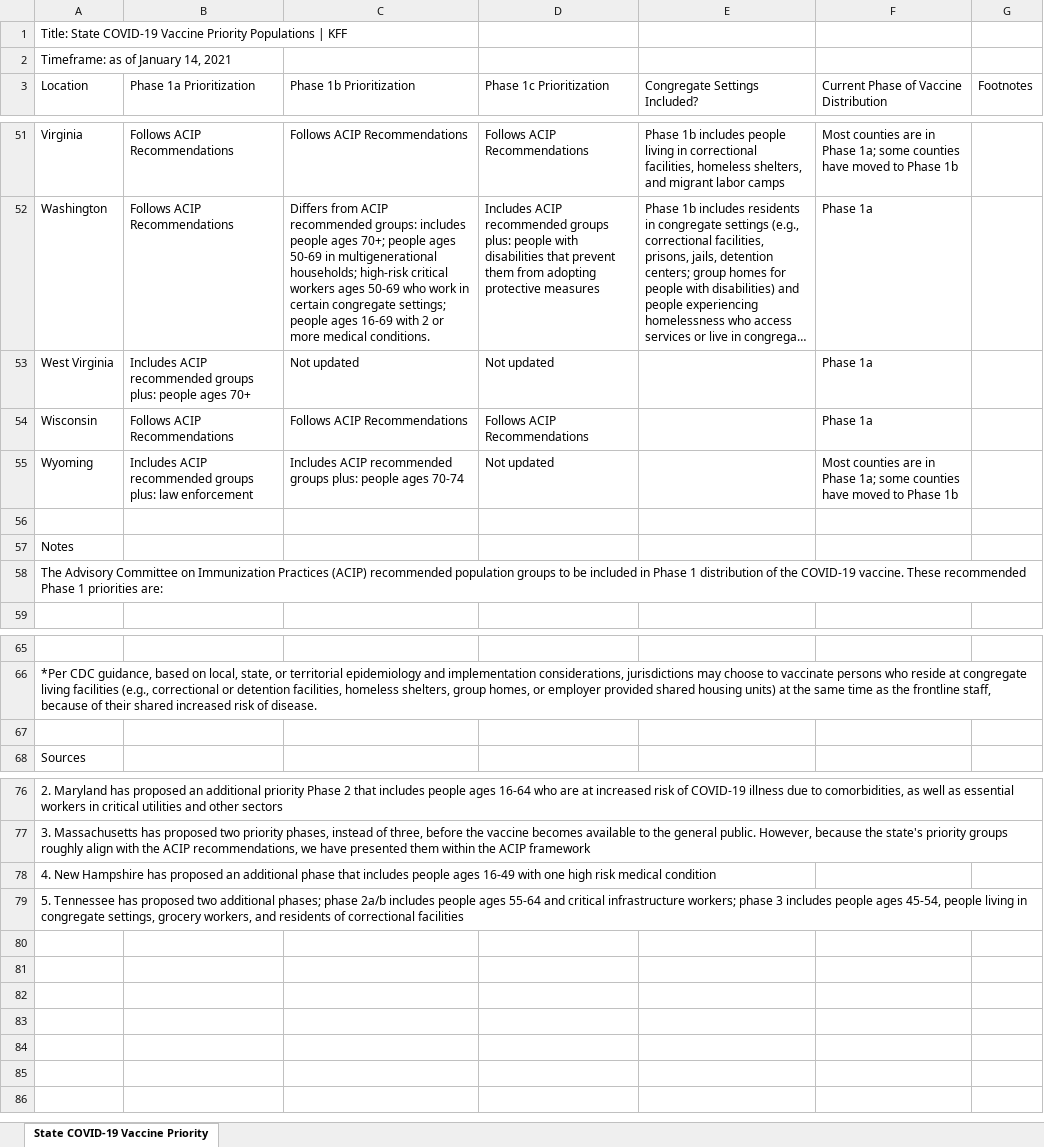
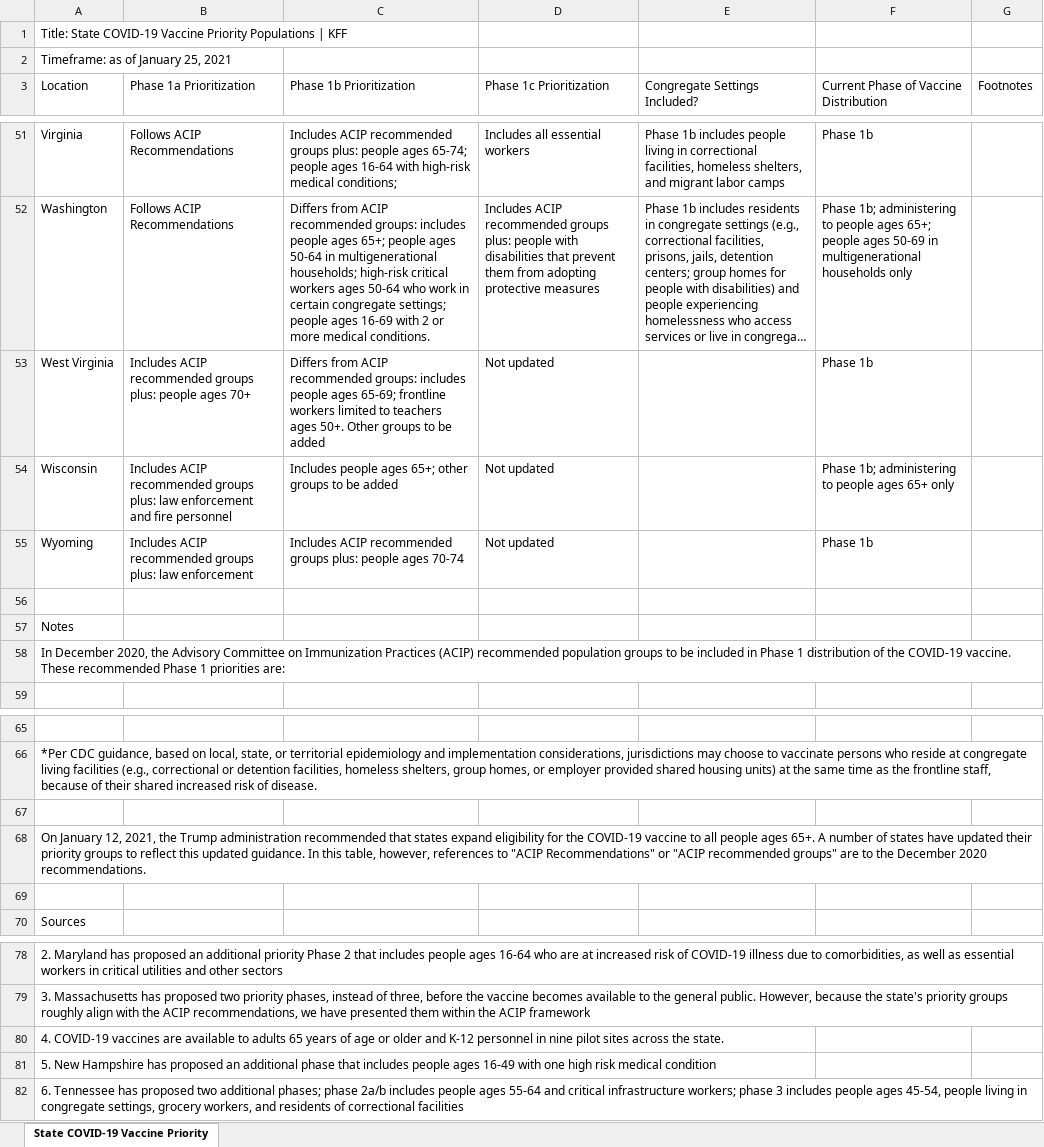
Before and after one commit to KFFData/COVID-19-Data, an Excel workbook: State COVID-19 Vaccine Priority Populations.xlsx, sheet State COVID-19 Vaccine Priority, drawn as a sheet; only a part is shown, gaps mark what is left out; long unchanged cells end in …; values as stored, in another font and other column widths than the file's, no borders; addresses are those after the commit; the diff covers the shown part only; the diff names each change by its address in the sheet, - before the commit and + after, or states it on an @@ line.

```diff
--- a/State COVID-19 Vaccine Priority Populations.xlsx (sheet State COVID-19 Vaccine Priority)
+++ b/State COVID-19 Vaccine Priority Populations.xlsx (sheet State COVID-19 Vaccine Priority)
-A2 (Location): Timeframe: as of January 14, 2021
+A2 (Location): Timeframe: as of January 25, 2021
-C51 (Phase 1b Prioritization): Follows ACIP Recommendations
+C51 (Phase 1b Prioritization): Includes ACIP recommended groups plus: people ages 65-74; people ages 16-64 with high-risk medical conditions;
-D51 (Phase 1c Prioritization): Follows ACIP Recommendations
+D51 (Phase 1c Prioritization): Includes all essential workers
-F51: Most counties are in Phase 1a; some counties have moved to Phase 1b
+F51: Phase 1b
-C52 (Phase 1b Prioritization): …people ages 70+; people ages 50-69 in multigenerational households; high-risk critical workers ages 50-69 who work…
+C52 (Phase 1b Prioritization): …people ages 65+; people ages 50-64 in multigenerational households; high-risk critical workers ages 50-64 who work…
-F52: Phase 1a
+F52: Phase 1b; administering to people ages 65+; people ages 50-69 in multigenerational households only
-C53 (Phase 1b Prioritization): Not updated
+C53 (Phase 1b Prioritization): Differs from ACIP recommended groups: includes people ages 65-69; frontline workers limited to teachers ages 50+. Other groups to be added
-F53: Phase 1a
+F53: Phase 1b
-B54 (Phase 1a Prioritization): Follows ACIP Recommendations
+B54 (Phase 1a Prioritization): Includes ACIP recommended groups plus: law enforcement and fire personnel
-C54 (Phase 1b Prioritization): Follows ACIP Recommendations
+C54 (Phase 1b Prioritization): Includes people ages 65+; other groups to be added
-D54 (Phase 1c Prioritization): Follows ACIP Recommendations
+D54 (Phase 1c Prioritization): Not updated
-F54: Phase 1a
+F54: Phase 1b; administering to people ages 65+ only
-F55: Most counties are in Phase 1a; some counties have moved to Phase 1b
+F55: Phase 1b
-A58 (Location): The Advisory Committee…
+A58 (Location): In December 2020, the Advisory Committee…
+row 67: (empty)
+row 68: On January 12, 2021, the Trump administration recommended that states expand eligibility for the COVID-19 vaccine to all people ages 65+. A number of states have updated their priority groups to reflect this updated guidance. In this table, however, references to "ACIP Recommendations" or "ACIP recommended groups" are to the December 2020 recommendations.
-A80 (Location): 4. New Hampshire has proposed an additional phase that includes people ages 16-49 with one high risk medical condition
+A80 (Location): 4. COVID-19 vaccines are available to adults 65 years of age or older and K-12 personnel in nine pilot sites across the state.
-A81 (Location): 5. Tennessee has proposed two additional phases; phase 2a/b includes people ages 55-64 and critical infrastructure workers; phase 3 includes people ages 45-54, people living in congregate settings, grocery workers, and residents of correctional facilities
+A81 (Location): 5. New Hampshire has proposed an additional phase that includes people ages 16-49 with one high risk medical condition
+row 82: 6. Tennessee has proposed two additional phases; phase 2a/b includes people ages 55-64 and critical infrastructure workers; phase 3 includes people ages 45-54, people living in congregate settings, grocery workers, and residents of correctional facilities
```
Also changed, not shown: 64 edited cells elsewhere in this sheet.
